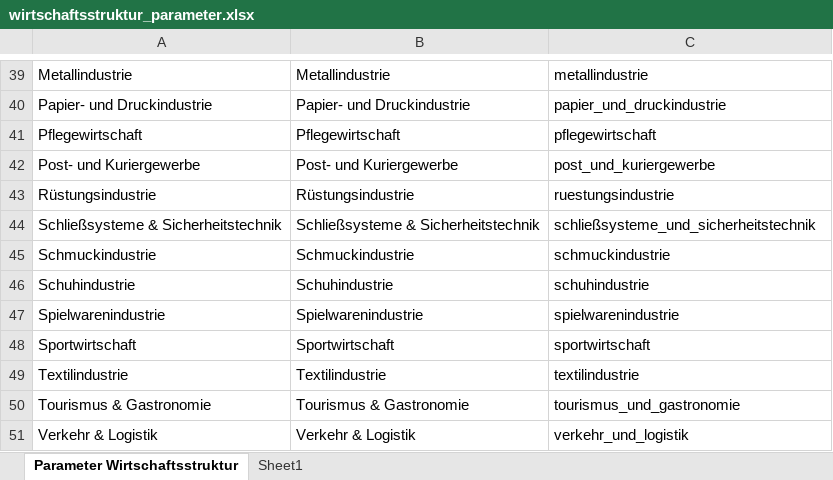
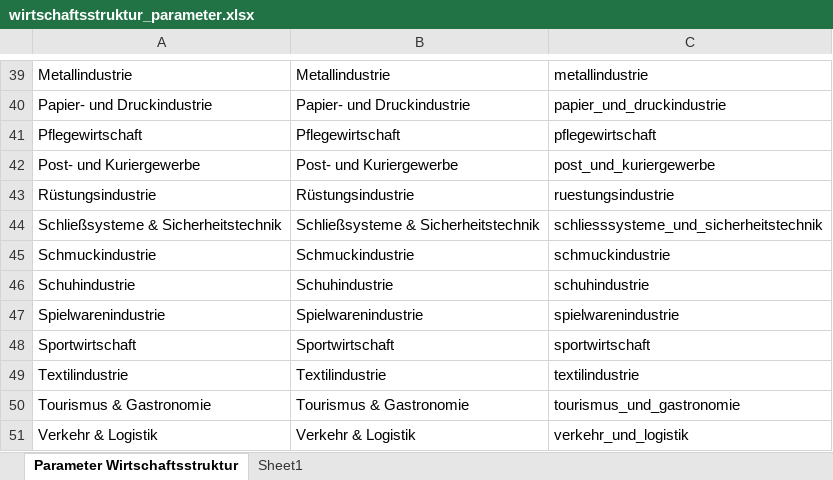
Before and after one commit to PropTechTools/PTT-API-Solutions, an Excel workbook: doc/wirtschaftsstruktur_parameter.xlsx, sheet Parameter Wirtschaftsstruktur, drawn as a sheet; only a part is shown, gaps mark what is left out; values as stored, in another font and other column widths than the file's, no borders; the diff names each change by its address in the sheet, - before the commit and + after, or states it on an @@ line.

Commit message:
Update schließsysteme -> schließsysteme

```diff
--- a/doc/wirtschaftsstruktur_parameter.xlsx (sheet Parameter Wirtschaftsstruktur)
+++ b/doc/wirtschaftsstruktur_parameter.xlsx (sheet Parameter Wirtschaftsstruktur)
-C44: schließsysteme_und_sicherheitstechnik
+C44: schliesssysteme_und_sicherheitstechnik
```
